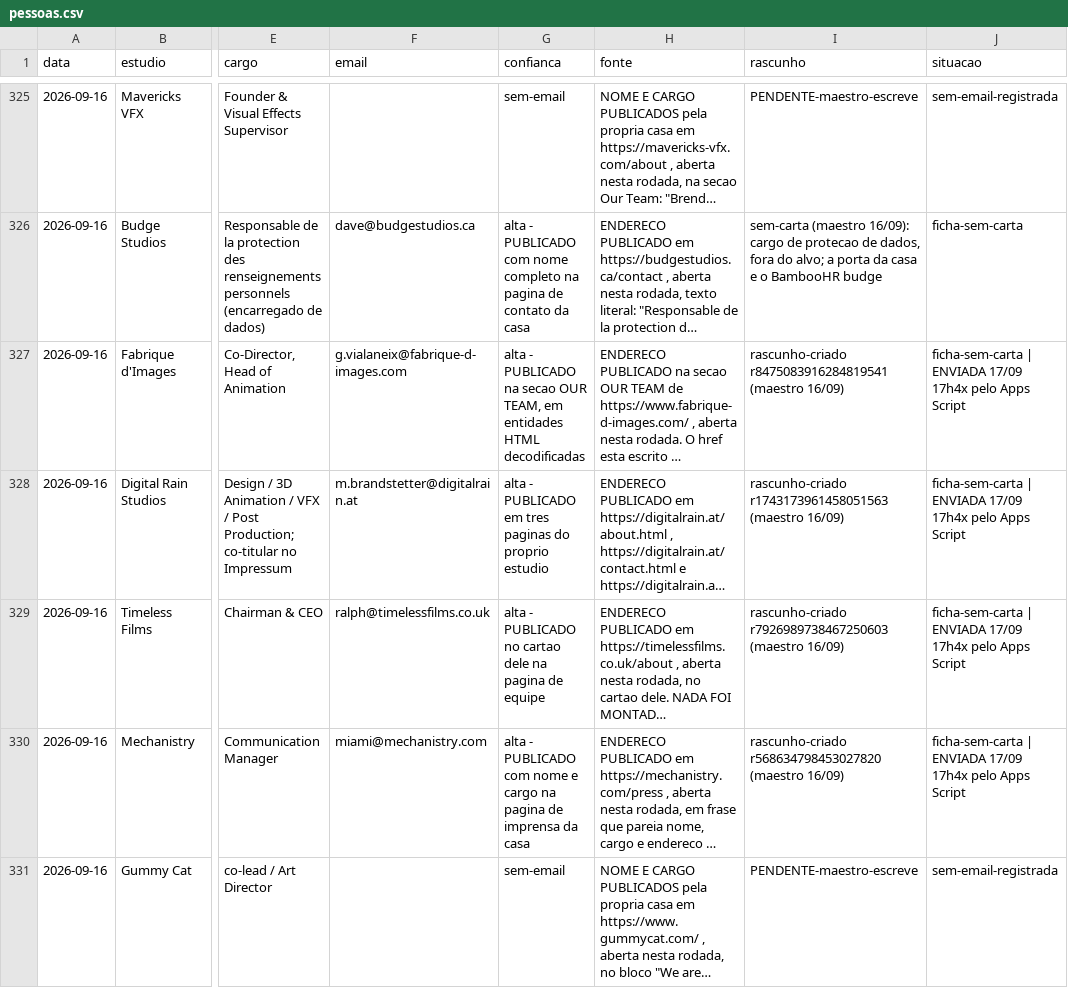
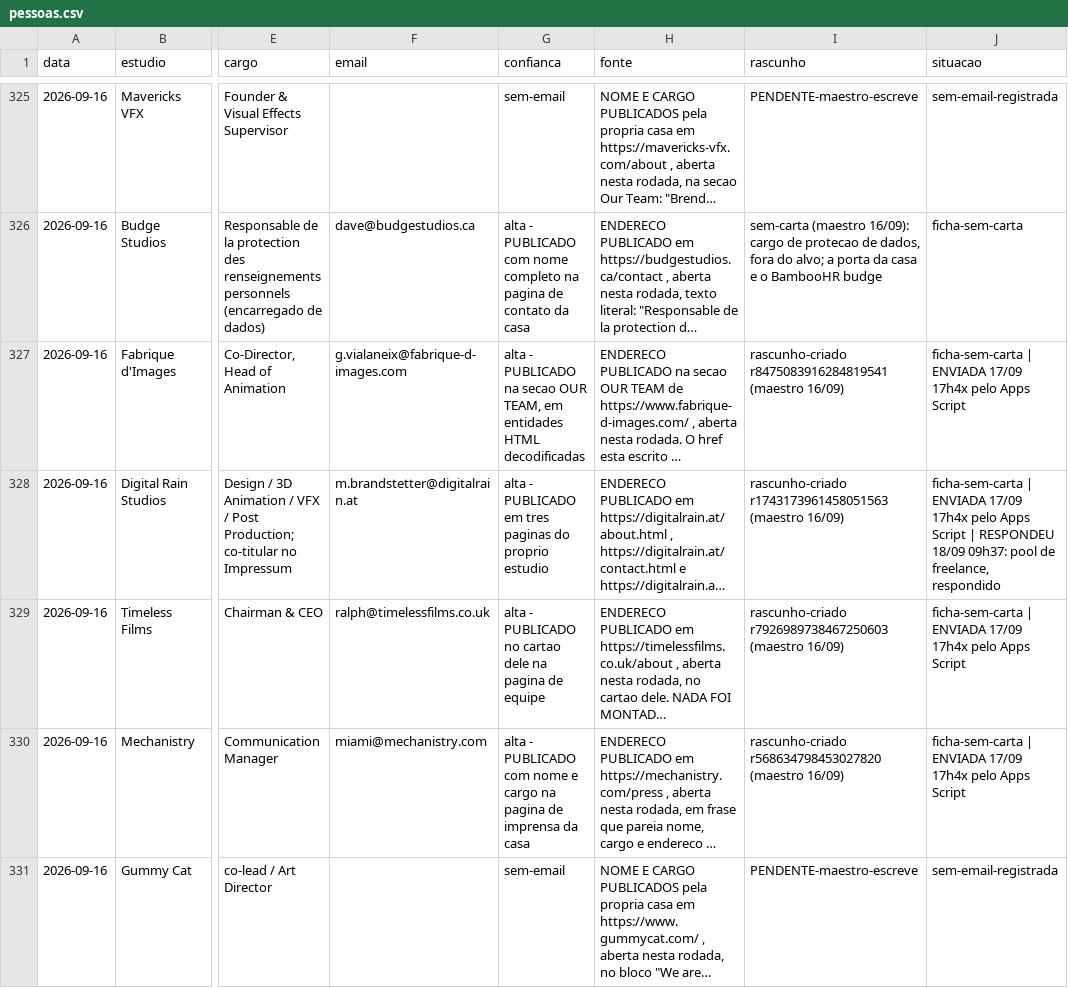
Before and after one commit to vinicavalcntiart/workbenchMA, a CSV file: automacao/pessoas.csv, drawn as a sheet; only a part is shown, gaps mark what is left out; long unchanged cells end in …; the diff names each change by its address in the sheet, - before the commit and + after, or states it on an @@ line.

```diff
--- a/automacao/pessoas.csv
+++ b/automacao/pessoas.csv
-J328 (situacao): …Apps Script
+J328 (situacao): …Apps Script | RESPONDEU 18/09 09h37: pool de freelance, respondido
```
